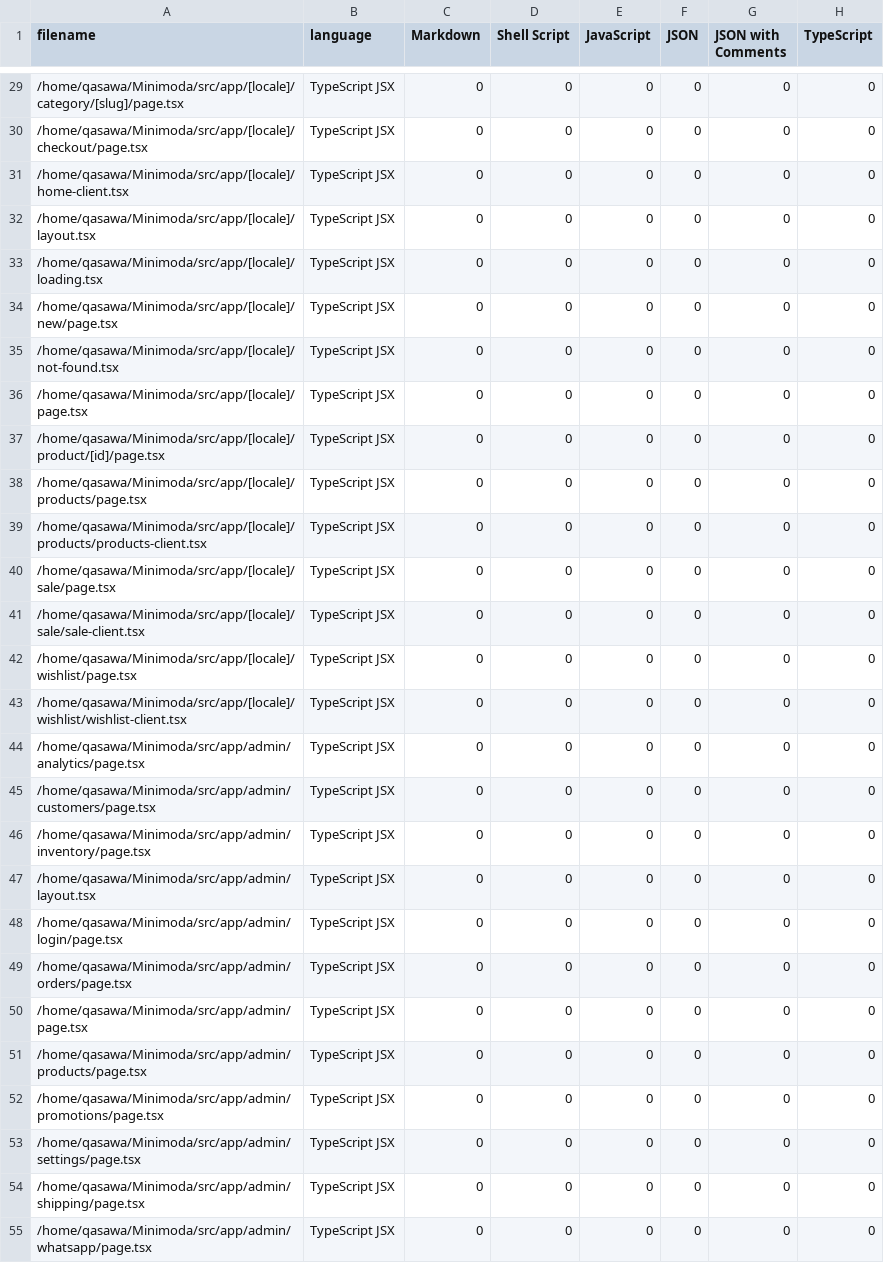
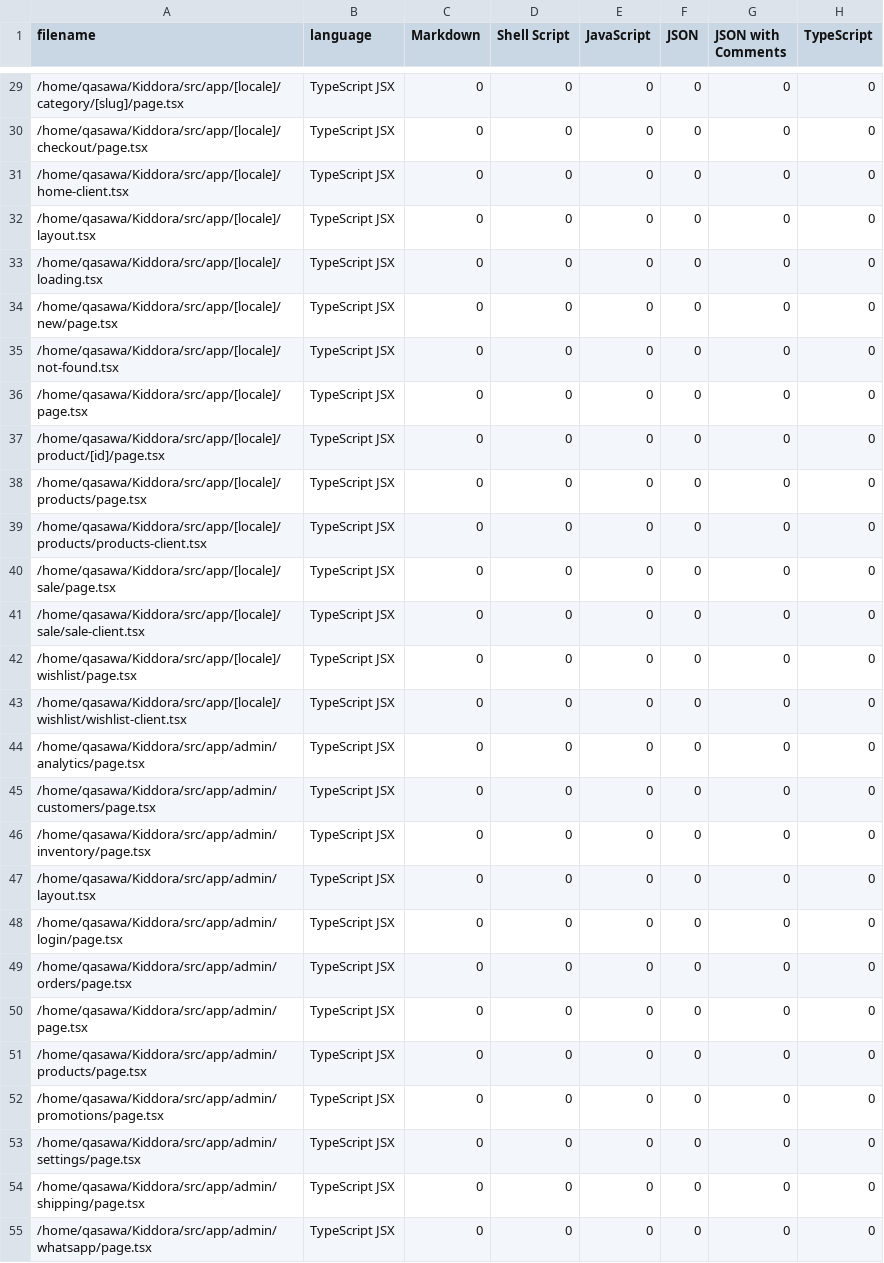
Before and after one commit to FarisAlkr/kiddora, a CSV file: .VSCodeCounter/2025-08-14_14-31-31/results.csv, drawn as a sheet; only a part is shown, gaps mark what is left out; the diff covers the shown part only; the diff names each change by its address in the sheet, - before the commit and + after, or states it on an @@ line.

Commit message:
Replace all Minimoda references with Kiddora

```diff
--- a/.VSCodeCounter/2025-08-14_14-31-31/results.csv
+++ b/.VSCodeCounter/2025-08-14_14-31-31/results.csv
-A29 (filename): /home/qasawa/Minimoda/src/app/[locale]/category/[slug]/page.tsx
+A29 (filename): /home/qasawa/Kiddora/src/app/[locale]/category/[slug]/page.tsx
-A30 (filename): /home/qasawa/Minimoda/src/app/[locale]/checkout/page.tsx
+A30 (filename): /home/qasawa/Kiddora/src/app/[locale]/checkout/page.tsx
-A31 (filename): /home/qasawa/Minimoda/src/app/[locale]/home-client.tsx
+A31 (filename): /home/qasawa/Kiddora/src/app/[locale]/home-client.tsx
-A32 (filename): /home/qasawa/Minimoda/src/app/[locale]/layout.tsx
+A32 (filename): /home/qasawa/Kiddora/src/app/[locale]/layout.tsx
-A33 (filename): /home/qasawa/Minimoda/src/app/[locale]/loading.tsx
+A33 (filename): /home/qasawa/Kiddora/src/app/[locale]/loading.tsx
-A34 (filename): /home/qasawa/Minimoda/src/app/[locale]/new/page.tsx
+A34 (filename): /home/qasawa/Kiddora/src/app/[locale]/new/page.tsx
-A35 (filename): /home/qasawa/Minimoda/src/app/[locale]/not-found.tsx
+A35 (filename): /home/qasawa/Kiddora/src/app/[locale]/not-found.tsx
-A36 (filename): /home/qasawa/Minimoda/src/app/[locale]/page.tsx
+A36 (filename): /home/qasawa/Kiddora/src/app/[locale]/page.tsx
-A37 (filename): /home/qasawa/Minimoda/src/app/[locale]/product/[id]/page.tsx
+A37 (filename): /home/qasawa/Kiddora/src/app/[locale]/product/[id]/page.tsx
-A38 (filename): /home/qasawa/Minimoda/src/app/[locale]/products/page.tsx
+A38 (filename): /home/qasawa/Kiddora/src/app/[locale]/products/page.tsx
-A39 (filename): /home/qasawa/Minimoda/src/app/[locale]/products/products-client.tsx
+A39 (filename): /home/qasawa/Kiddora/src/app/[locale]/products/products-client.tsx
-A40 (filename): /home/qasawa/Minimoda/src/app/[locale]/sale/page.tsx
+A40 (filename): /home/qasawa/Kiddora/src/app/[locale]/sale/page.tsx
-A41 (filename): /home/qasawa/Minimoda/src/app/[locale]/sale/sale-client.tsx
+A41 (filename): /home/qasawa/Kiddora/src/app/[locale]/sale/sale-client.tsx
-A42 (filename): /home/qasawa/Minimoda/src/app/[locale]/wishlist/page.tsx
+A42 (filename): /home/qasawa/Kiddora/src/app/[locale]/wishlist/page.tsx
-A43 (filename): /home/qasawa/Minimoda/src/app/[locale]/wishlist/wishlist-client.tsx
+A43 (filename): /home/qasawa/Kiddora/src/app/[locale]/wishlist/wishlist-client.tsx
-A44 (filename): /home/qasawa/Minimoda/src/app/admin/analytics/page.tsx
+A44 (filename): /home/qasawa/Kiddora/src/app/admin/analytics/page.tsx
-A45 (filename): /home/qasawa/Minimoda/src/app/admin/customers/page.tsx
+A45 (filename): /home/qasawa/Kiddora/src/app/admin/customers/page.tsx
-A46 (filename): /home/qasawa/Minimoda/src/app/admin/inventory/page.tsx
+A46 (filename): /home/qasawa/Kiddora/src/app/admin/inventory/page.tsx
-A47 (filename): /home/qasawa/Minimoda/src/app/admin/layout.tsx
+A47 (filename): /home/qasawa/Kiddora/src/app/admin/layout.tsx
-A48 (filename): /home/qasawa/Minimoda/src/app/admin/login/page.tsx
+A48 (filename): /home/qasawa/Kiddora/src/app/admin/login/page.tsx
-A49 (filename): /home/qasawa/Minimoda/src/app/admin/orders/page.tsx
+A49 (filename): /home/qasawa/Kiddora/src/app/admin/orders/page.tsx
-A50 (filename): /home/qasawa/Minimoda/src/app/admin/page.tsx
+A50 (filename): /home/qasawa/Kiddora/src/app/admin/page.tsx
-A51 (filename): /home/qasawa/Minimoda/src/app/admin/products/page.tsx
+A51 (filename): /home/qasawa/Kiddora/src/app/admin/products/page.tsx
-A52 (filename): /home/qasawa/Minimoda/src/app/admin/promotions/page.tsx
+A52 (filename): /home/qasawa/Kiddora/src/app/admin/promotions/page.tsx
-A53 (filename): /home/qasawa/Minimoda/src/app/admin/settings/page.tsx
+A53 (filename): /home/qasawa/Kiddora/src/app/admin/settings/page.tsx
-A54 (filename): /home/qasawa/Minimoda/src/app/admin/shipping/page.tsx
+A54 (filename): /home/qasawa/Kiddora/src/app/admin/shipping/page.tsx
-A55 (filename): /home/qasawa/Minimoda/src/app/admin/whatsapp/page.tsx
+A55 (filename): /home/qasawa/Kiddora/src/app/admin/whatsapp/page.tsx
```
Also changed, not shown: 121 edited cells elsewhere in this file, 36 other files.
